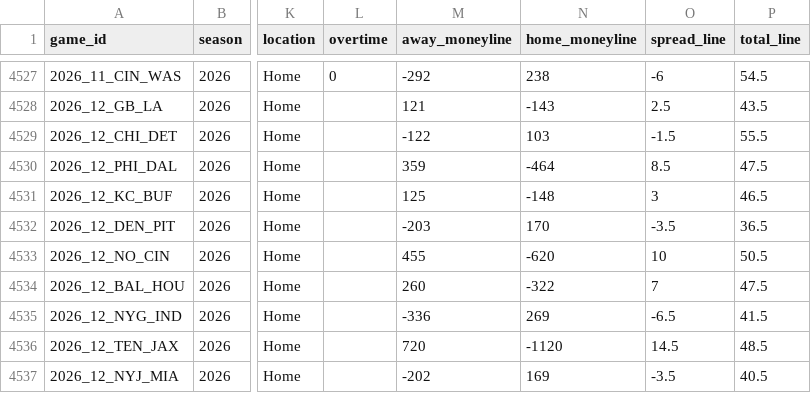
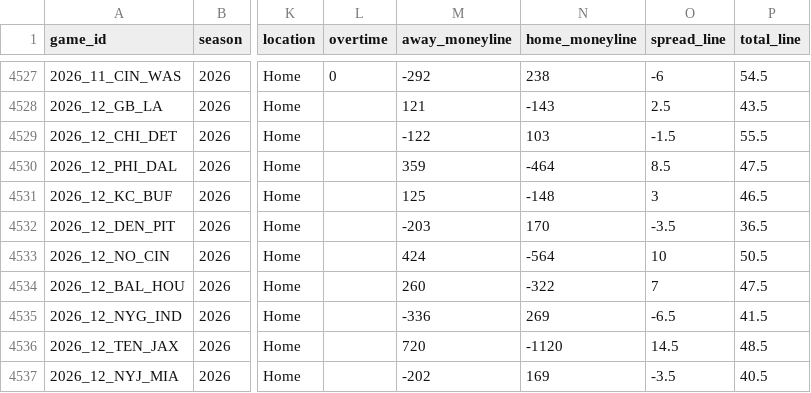
Before and after one commit to angel14-lab/simulador-nfl, a CSV file: datos/partidos.csv, drawn as a sheet; only a part is shown, gaps mark what is left out; the diff names each change by its address in the sheet, - before the commit and + after, or states it on an @@ line.

```diff
--- a/datos/partidos.csv
+++ b/datos/partidos.csv
-M4533 (away_moneyline): 455
+M4533 (away_moneyline): 424
-N4533 (home_moneyline): -620
+N4533 (home_moneyline): -564
```
Also changed, not shown: 1 other file.
